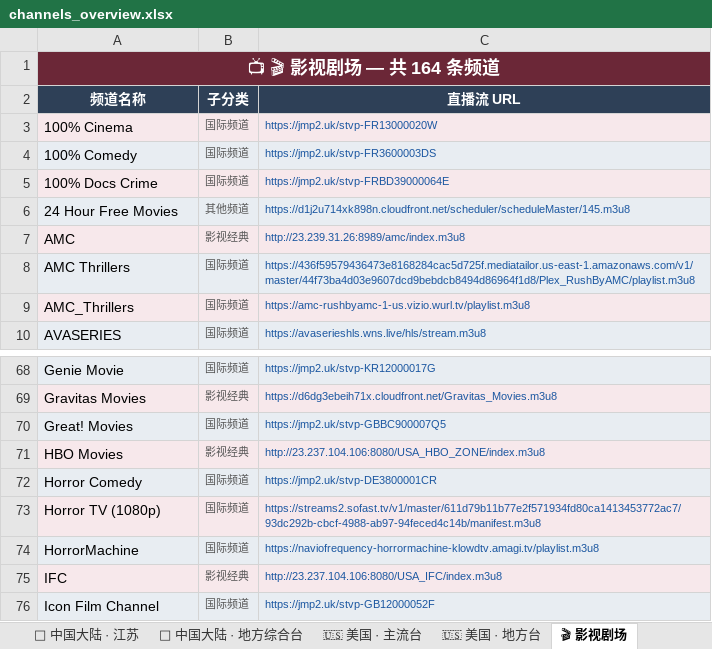
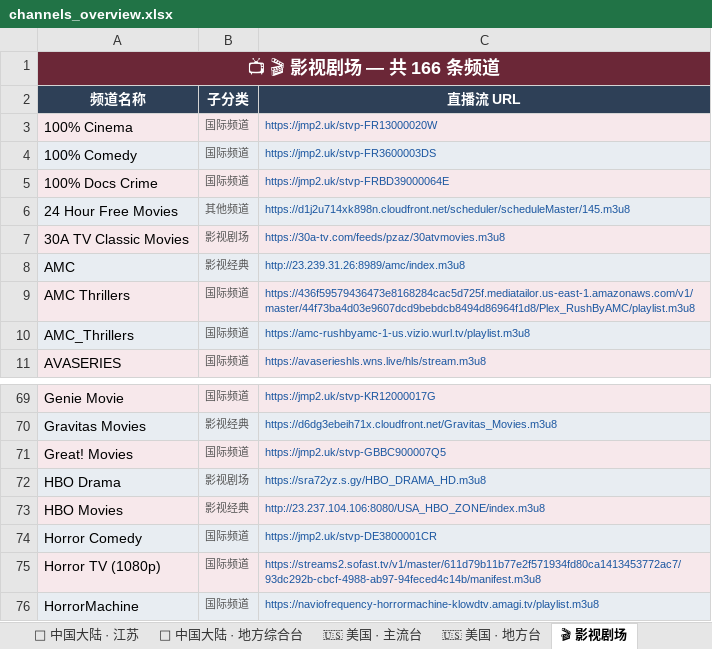
Before and after one commit to amazonjdshop/tv, an Excel workbook: channels_overview.xlsx, sheet 🎬 影视剧场, drawn as a sheet; only a part is shown, gaps mark what is left out; the shorter side is filled out with more unchanged rows; values as stored, in another font and other column widths than the file's, no borders; the diff names each change by its address in the sheet, - before the commit and + after, or states it on an @@ line.

```diff
--- a/channels_overview.xlsx (sheet 🎬 影视剧场)
+++ b/channels_overview.xlsx (sheet 🎬 影视剧场)
-A1 (频道名称): 📺 🎬 影视剧场 — 共 164 条频道
+A1 (频道名称): 📺 🎬 影视剧场 — 共 166 条频道
+row 7: 30A TV Classic Movies | 影视剧场 | https://30a-tv.com/feeds/pzaz/30atvmovies.m3u8
+row 72: HBO Drama | 影视剧场 | https://sra72yz.s.gy/HBO_DRAMA_HD.m3u8
```
Also changed, not shown: sheet 📡 中国大陆 · 央视, sheet 📡 中国大陆 · 卫视, sheet 📡 中国大陆 · 地方综合台, sheet 📚 教育频道, sheet 🌐 国际英文频道, sheet 📊 总览, 8 more sheets, 6 other files.
